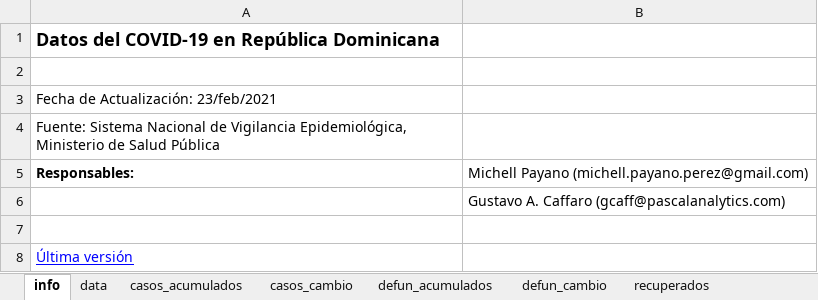
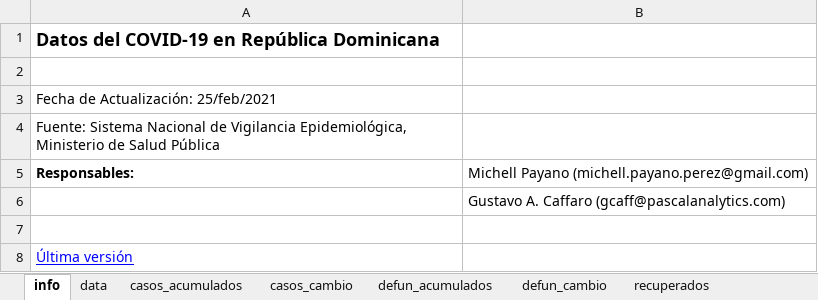
Before and after one commit to gcaff/COVID19-RD, an Excel workbook: data/covid_data_rd.xlsx, sheet info, drawn as a sheet; values as stored, in another font and other column widths than the file's, no borders; the diff names each change by its address in the sheet, - before the commit and + after, or states it on an @@ line.

```diff
--- a/data/covid_data_rd.xlsx (sheet info)
+++ b/data/covid_data_rd.xlsx (sheet info)
-A3: Fecha de Actualización: 23/feb/2021
+A3: Fecha de Actualización: 25/feb/2021
```
Also changed, not shown: sheet data, sheet casos_cambio, sheet recuperados, sheet defun_acumulados, sheet casos_acumulados, 1 other file.
